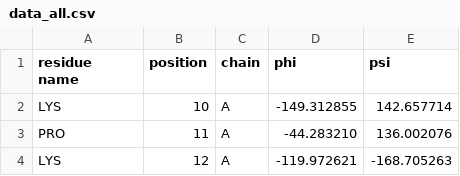
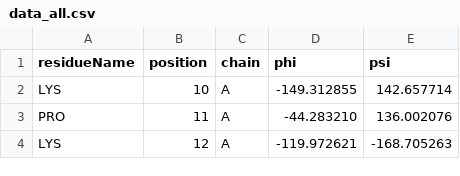
Before and after one commit to Maltecarlstedt/DAT405_AI_DATASCIENCE, a CSV file: LAB_3_Clustering/data_all.csv, drawn as a sheet; only a part is shown.

```diff
--- a/LAB_3_Clustering/data_all.csv
+++ b/LAB_3_Clustering/data_all.csv
@@ -1,2 +1,2 @@
-residue name,position,chain,phi,psi
+residueName,position,chain,phi,psi
 LYS,10,A,-149.312855,142.657714
```
Also changed, not shown: 2 other files.
